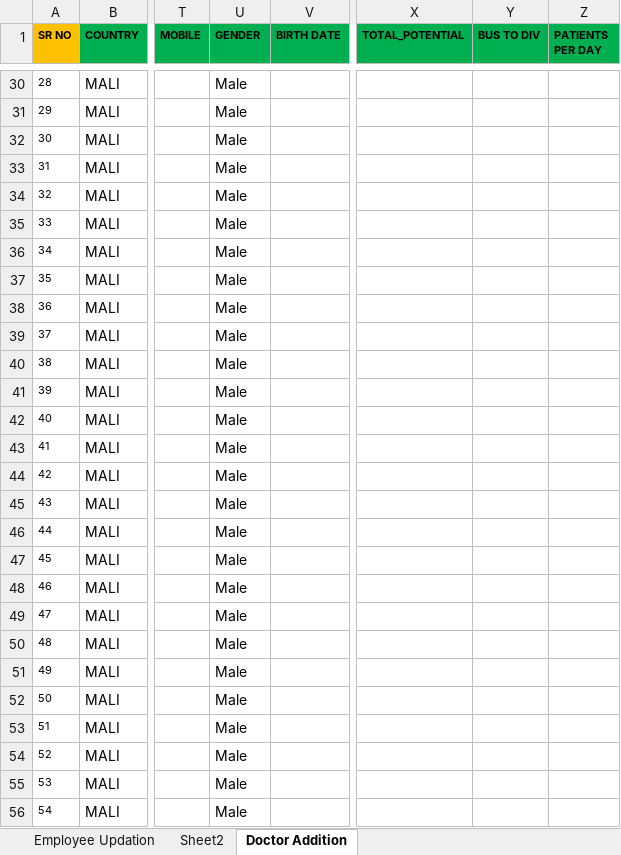
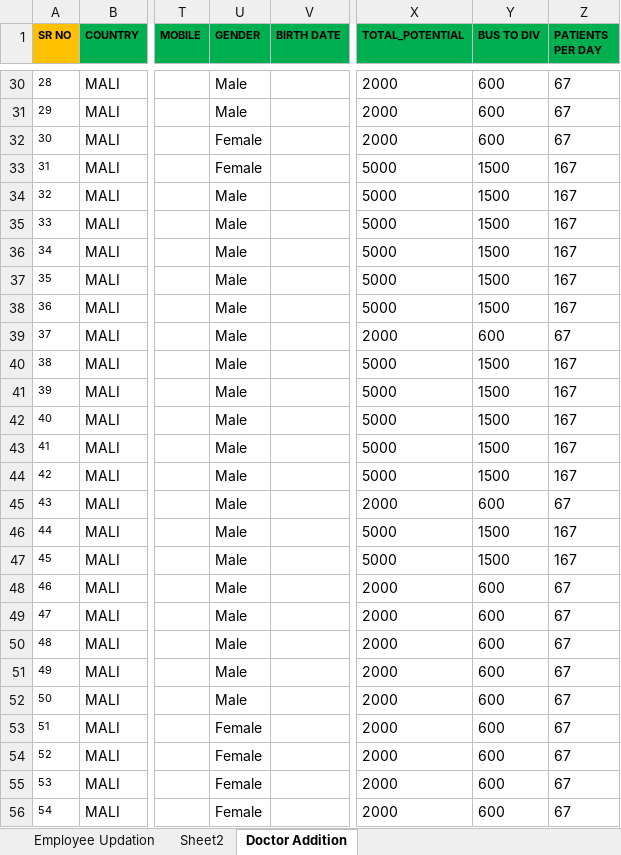
Before and after one commit to moussantji/excel, an Excel workbook: Copy of ADDITION TEMPLATE for MALI 2026.xlsx, sheet Doctor Addition, drawn as a sheet; only a part is shown, gaps mark what is left out; values as stored, in another font and other column widths than the file's, no borders; conditional formats not drawn; the diff covers the shown part only; the diff names each change by its address in the sheet, - before the commit and + after, or states it on an @@ line.

Commit message:
Renseigner genre, potentiel, bus to div et patients par jour
- GENDER: MID WIFE > Female (19), le reste Male
- TOTAL_POTENTIAL: CORE > 5000, NON CORE > 2000
- BUS TO DIV: 30% (CORE > 1500, NON CORE > 600)
- PATIENTS PER DAY: potentiel/30 arrondi (CORE > 167, NON CORE > 67)

Co-authored-by: arena-agent <297053741+arena-agent@users.noreply.github.com>

```diff
--- a/Copy of ADDITION TEMPLATE for MALI 2026.xlsx (sheet Doctor Addition)
+++ b/Copy of ADDITION TEMPLATE for MALI 2026.xlsx (sheet Doctor Addition)
-X30:X32 (TOTAL_POTENTIAL): (empty)
+X30:X32 (TOTAL_POTENTIAL): 2000
-Y30:Y32 (BUS TO DIV): (empty)
+Y30:Y32 (BUS TO DIV): 600
-Z30:Z32 (PATIENTS PER DAY): (empty)
+Z30:Z32 (PATIENTS PER DAY): 67
-U32:U33 (GENDER): Male
+U32:U33 (GENDER): Female
-X33:X38 (TOTAL_POTENTIAL): (empty)
+X33:X38 (TOTAL_POTENTIAL): 5000
-Y33:Y38 (BUS TO DIV): (empty)
+Y33:Y38 (BUS TO DIV): 1500
-Z33:Z38 (PATIENTS PER DAY): (empty)
+Z33:Z38 (PATIENTS PER DAY): 167
-X39 (TOTAL_POTENTIAL): (empty)
+X39 (TOTAL_POTENTIAL): 2000
-Y39 (BUS TO DIV): (empty)
+Y39 (BUS TO DIV): 600
-Z39 (PATIENTS PER DAY): (empty)
+Z39 (PATIENTS PER DAY): 67
-X40:X44 (TOTAL_POTENTIAL): (empty)
+X40:X44 (TOTAL_POTENTIAL): 5000
-Y40:Y44 (BUS TO DIV): (empty)
+Y40:Y44 (BUS TO DIV): 1500
-Z40:Z44 (PATIENTS PER DAY): (empty)
+Z40:Z44 (PATIENTS PER DAY): 167
-X45 (TOTAL_POTENTIAL): (empty)
+X45 (TOTAL_POTENTIAL): 2000
-Y45 (BUS TO DIV): (empty)
+Y45 (BUS TO DIV): 600
-Z45 (PATIENTS PER DAY): (empty)
+Z45 (PATIENTS PER DAY): 67
-X46:X47 (TOTAL_POTENTIAL): (empty)
+X46:X47 (TOTAL_POTENTIAL): 5000
-Y46:Y47 (BUS TO DIV): (empty)
+Y46:Y47 (BUS TO DIV): 1500
-Z46:Z47 (PATIENTS PER DAY): (empty)
+Z46:Z47 (PATIENTS PER DAY): 167
-X48:X56 (TOTAL_POTENTIAL): (empty)
+X48:X56 (TOTAL_POTENTIAL): 2000
-Y48:Y56 (BUS TO DIV): (empty)
+Y48:Y56 (BUS TO DIV): 600
-Z48:Z56 (PATIENTS PER DAY): (empty)
+Z48:Z56 (PATIENTS PER DAY): 67
-U53:U56 (GENDER): Male
+U53:U56 (GENDER): Female
```
Also changed, not shown: 187 edited cells elsewhere in this sheet.
